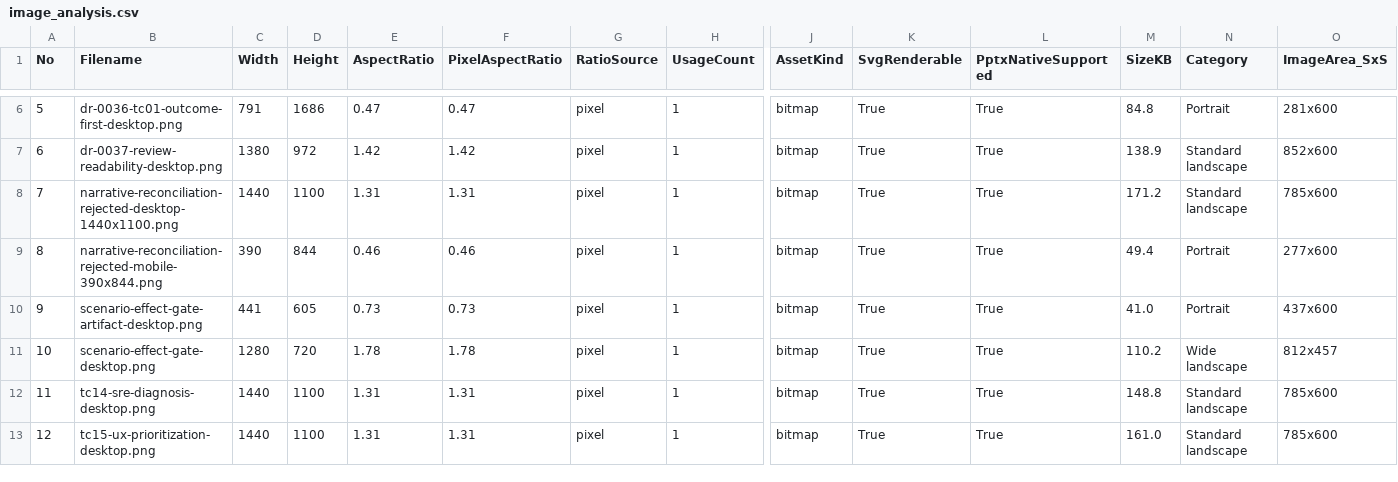
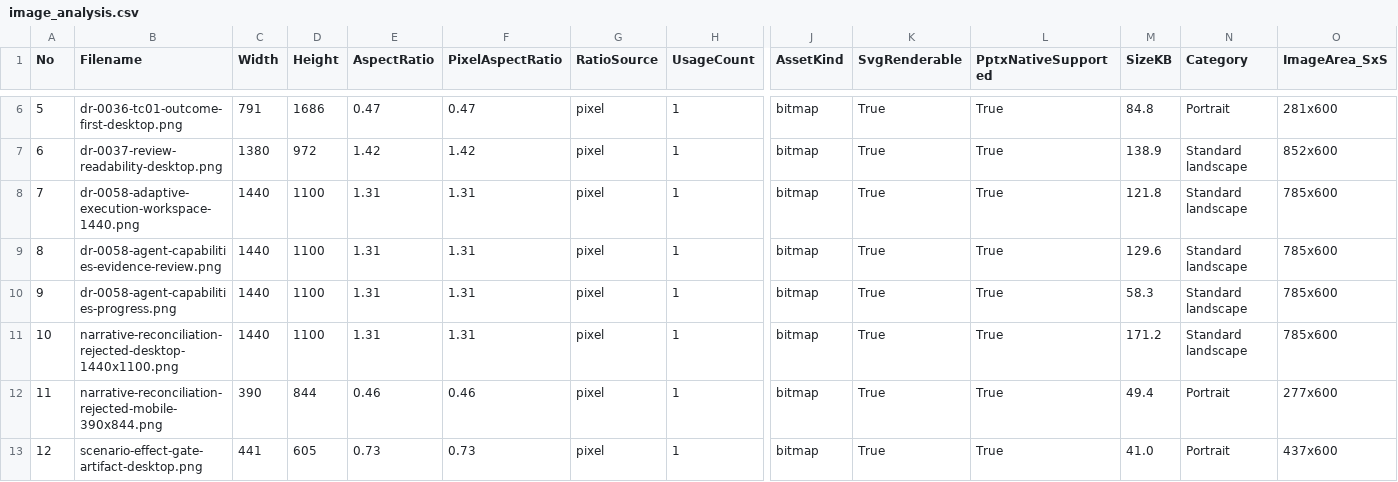
Before and after one commit to Dickey007s/lenovo_agent, a CSV file: docs/presentations/office-agent-tech-interaction-20260829_ppt169_20260829/analysis/image_analysis.csv, drawn as a sheet; only a part is shown, gaps mark what is left out; the shorter side is filled out with more unchanged rows; addresses are those after the commit; rows hold the shown columns only; the diff names each change by its address in the sheet, - before the commit and + after, or states it on an @@ line.

Commit message:
docs: update 07-16 style Office Agent deck

```diff
--- a/docs/presentations/office-agent-tech-interaction-20260829_ppt169_20260829/analysis/image_analysis.csv
+++ b/docs/presentations/office-agent-tech-interaction-20260829_ppt169_20260829/analysis/image_analysis.csv
+row 8: 7 | dr-0058-adaptive-execution-workspace-1440.png | 1440 | 1100 | 1.31 | 1.31 | pixel | 1 | bitmap | True | True | 121.8 | Standard landscape | 785x600
+row 9: 8 | dr-0058-agent-capabilities-evidence-review.png | 1440 | 1100 | 1.31 | 1.31 | pixel | 1 | bitmap | True | True | 129.6 | Standard landscape | 785x600
+row 10: 9 | dr-0058-agent-capabilities-progress.png | 1440 | 1100 | 1.31 | 1.31 | pixel | 1 | bitmap | True | True | 58.3 | Standard landscape | 785x600
@@ column A (No) renumbered from row 11 down @@
```
Also changed, not shown: 41 other files.
